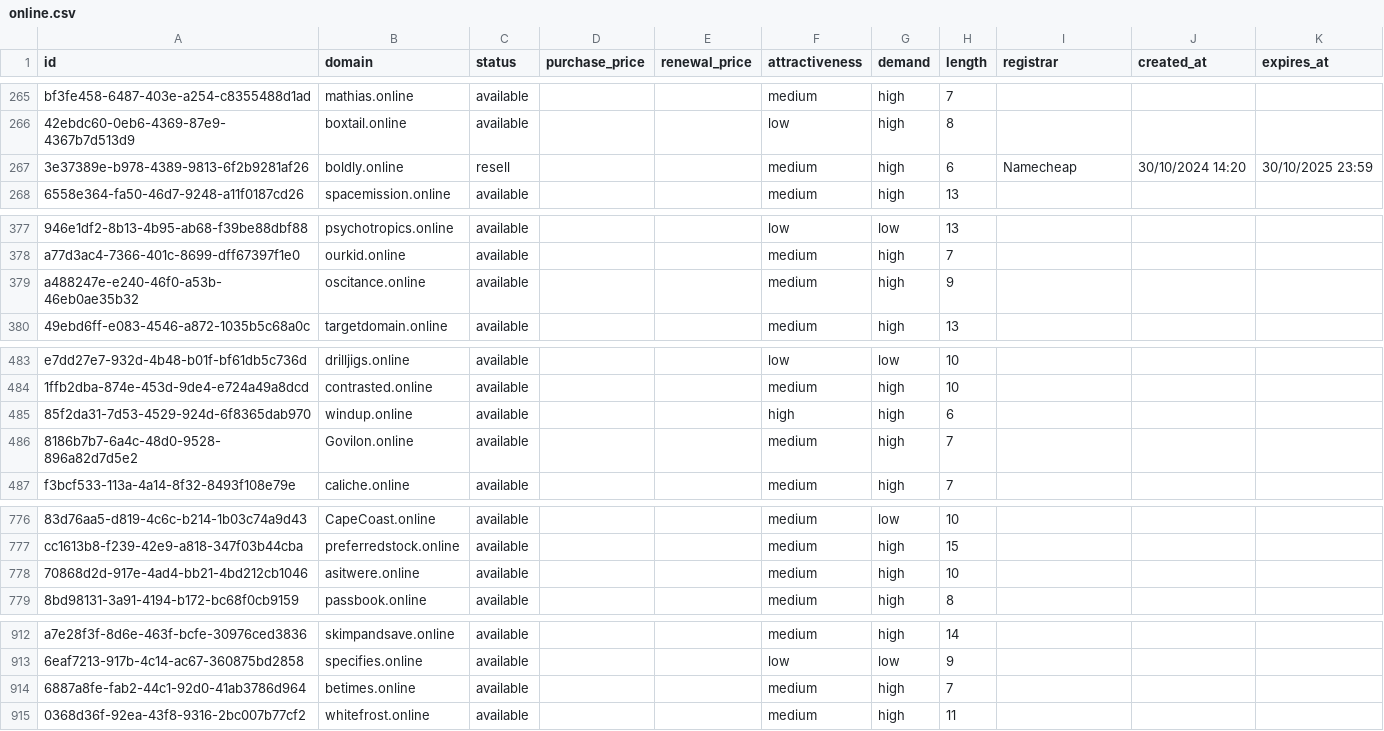
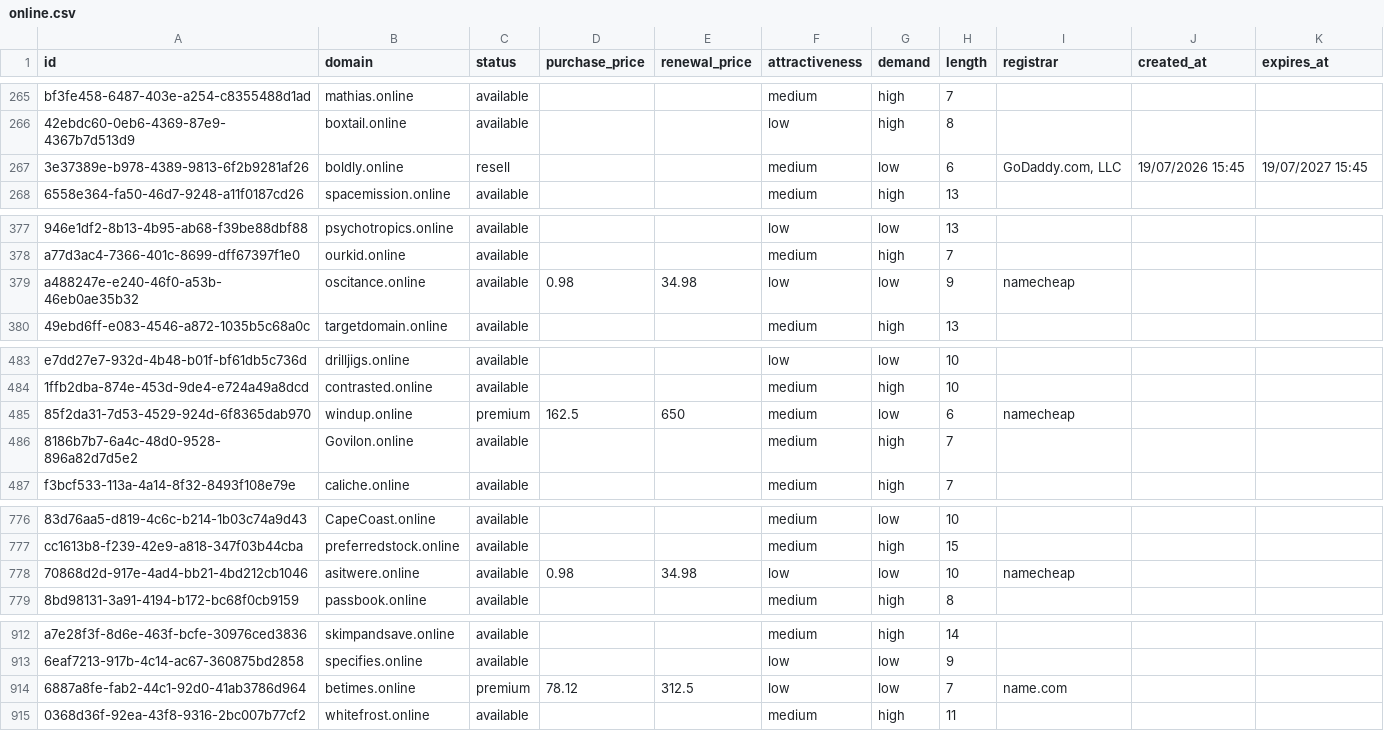
Before and after one commit to UniqueDomains/online-oneword-domains, a CSV file: online.csv, drawn as a sheet; only a part is shown, gaps mark what is left out; the diff names each change by its address in the sheet, - before the commit and + after, or states it on an @@ line.

Commit message:
Domains update

```diff
--- a/online.csv
+++ b/online.csv
-G267 (demand): high
+G267 (demand): low
-I267 (registrar): Namecheap
+I267 (registrar): GoDaddy.com, LLC
-J267 (created_at): 30/10/2024 14:20
+J267 (created_at): 19/07/2026 15:45
-K267 (expires_at): 30/10/2025 23:59
+K267 (expires_at): 19/07/2027 15:45
-D379 (purchase_price): (empty)
+D379 (purchase_price): 0.98
-E379 (renewal_price): (empty)
+E379 (renewal_price): 34.98
-F379 (attractiveness): medium
+F379 (attractiveness): low
-G379 (demand): high
+G379 (demand): low
-I379 (registrar): (empty)
+I379 (registrar): namecheap
-C485 (status): available
+C485 (status): premium
-D485 (purchase_price): (empty)
+D485 (purchase_price): 162.5
-E485 (renewal_price): (empty)
+E485 (renewal_price): 650
-F485 (attractiveness): high
+F485 (attractiveness): medium
-G485 (demand): high
+G485 (demand): low
-I485 (registrar): (empty)
+I485 (registrar): namecheap
-D778 (purchase_price): (empty)
+D778 (purchase_price): 0.98
-E778 (renewal_price): (empty)
+E778 (renewal_price): 34.98
-F778 (attractiveness): medium
+F778 (attractiveness): low
-G778 (demand): high
+G778 (demand): low
-I778 (registrar): (empty)
+I778 (registrar): namecheap
-C914 (status): available
+C914 (status): premium
-D914 (purchase_price): (empty)
+D914 (purchase_price): 78.12
-E914 (renewal_price): (empty)
+E914 (renewal_price): 312.5
-F914 (attractiveness): medium
+F914 (attractiveness): low
-G914 (demand): high
+G914 (demand): low
-I914 (registrar): (empty)
+I914 (registrar): name.com
```
Also changed, not shown: 4 other files.
